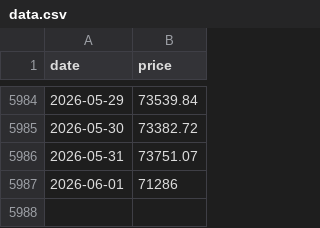
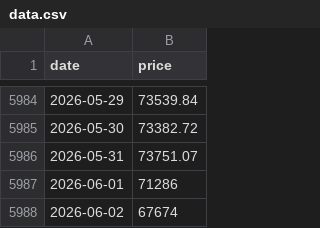
Before and after one commit to daveybitcoins/DaveyBitcoins-Website, a CSV file: data.csv, drawn as a sheet; only a part is shown, gaps mark what is left out; the diff names each change by its address in the sheet, - before the commit and + after, or states it on an @@ line.

Commit message:
Harden BTC live price fallback

```diff
--- a/data.csv
+++ b/data.csv
+row 5988: 2026-06-02 | 67674
```
Also changed, not shown: 1 other file.
